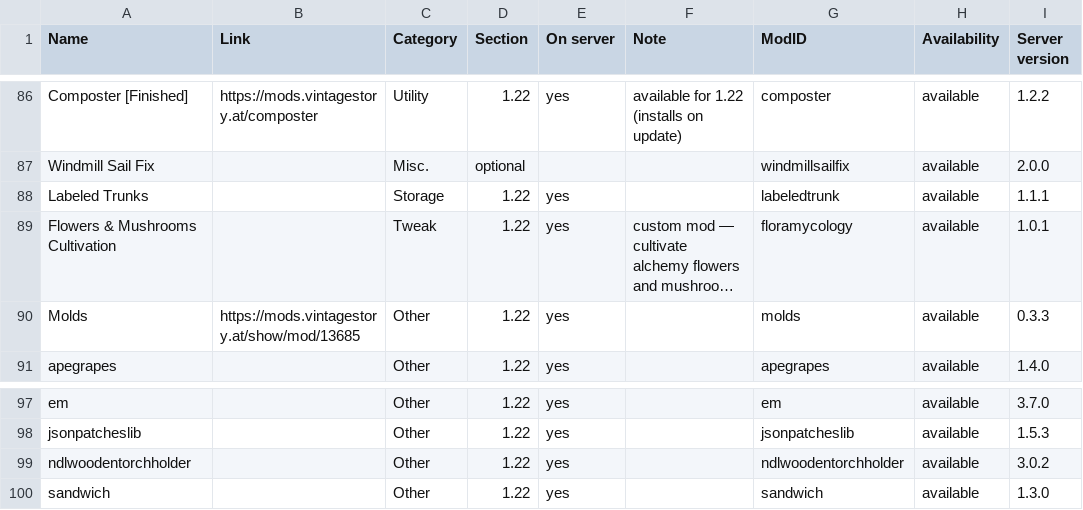
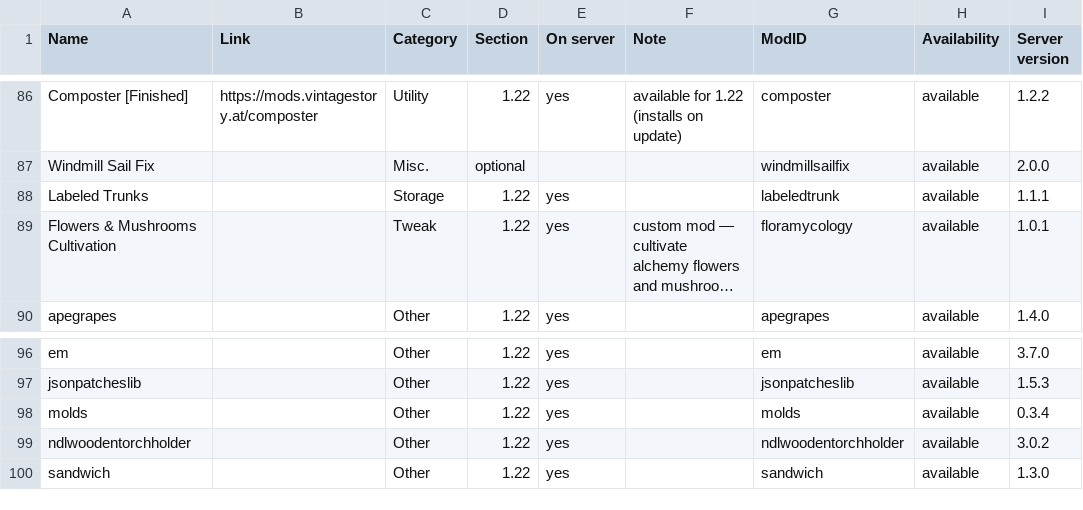
Before and after one commit to ConnyZs/VintageStory, a CSV file: Vintage Story Dashboard Data.csv, drawn as a sheet; only a part is shown, gaps mark what is left out; long unchanged cells end in …; removed rows and columns are numbered as before the commit, all else as after; the diff names each change by its address in the sheet, - before the commit and + after, or states it on an @@ line.

Commit message:
registry: mark molds 0.3.4 up to date (was stale untracked entry)

```diff
--- a/Vintage Story Dashboard Data.csv
+++ b/Vintage Story Dashboard Data.csv
-row 90: Molds | https://mods.vintagestory.at/show/mod/13685 | Other | 1.22 | yes |  | molds | available | 0.3.3
+row 98: molds |  | Other | 1.22 | yes |  | molds | available | 0.3.4
```
Also changed, not shown: 1 other file.
